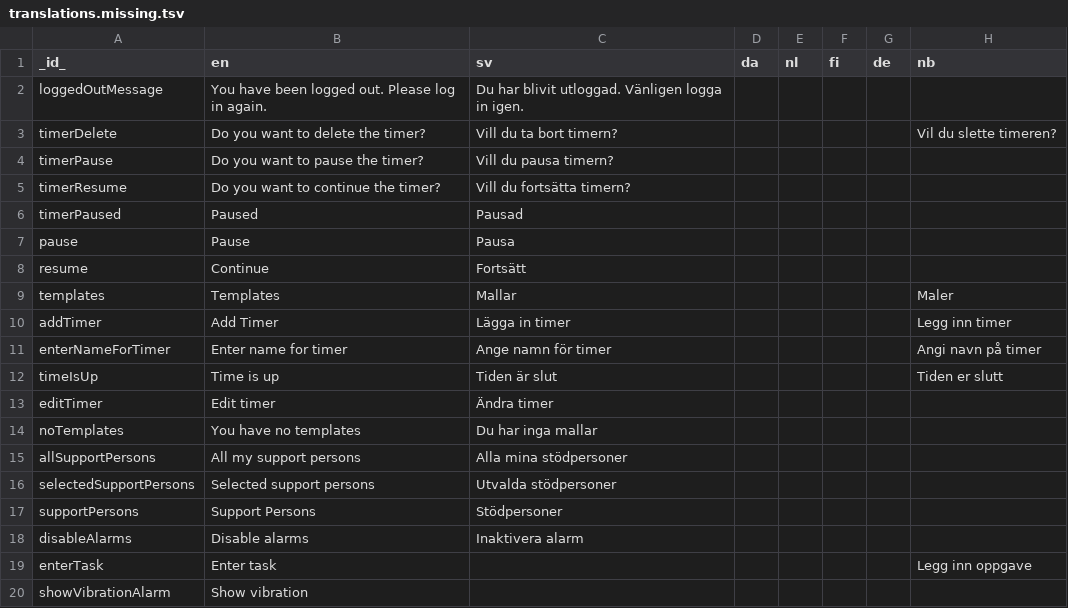
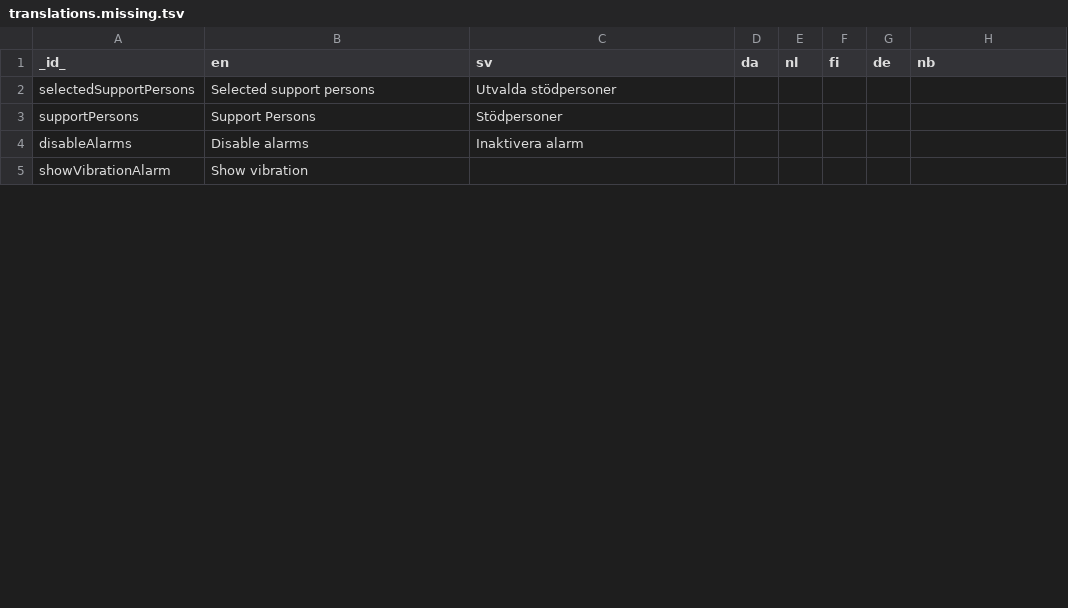
Before and after one commit to abilia/system_settings_editor, a TSV file: lib/i18n/translations.missing.tsv, drawn as a sheet; only a part is shown; the diff covers the shown part only.

```diff
--- a/lib/i18n/translations.missing.tsv
+++ b/lib/i18n/translations.missing.tsv
@@ -1,16 +1,2 @@
 _id_	en	sv	da	nl	fi	de	nb
-loggedOutMessage	You have been logged out. Please log in again.	Du har blivit utloggad. Vänligen logga in igen.					
-timerDelete	Do you want to delete the timer?	Vill du ta bort timern?					Vil du slette timeren?
-timerPause	Do you want to pause the timer?	Vill du pausa timern?					
-timerResume	Do you want to continue the timer?	Vill du fortsätta timern?					
-timerPaused	Paused	Pausad					
-pause	Pause	Pausa					
-resume	Continue	Fortsätt					
-templates	Templates	Mallar					Maler
-addTimer	Add Timer	Lägga in timer					Legg inn timer
-enterNameForTimer	Enter name for timer	Ange namn för timer					Angi navn på timer
-timeIsUp	Time is up	Tiden är slut					Tiden er slutt
-editTimer	Edit timer	Ändra timer
-noTemplates	You have no templates	Du har inga mallar
-allSupportPersons	All my support persons	Alla mina stödpersoner					
 selectedSupportPersons	Selected support persons	Utvalda stödpersoner					
@@ -18,3 +4,2 @@ supportPersons	Support Persons	Stödpersoner
 disableAlarms	Disable alarms	Inaktivera alarm					
-enterTask	Enter task						Legg inn oppgave
 showVibrationAlarm	Show vibration
```
Also changed, not shown: 15 removed rows and 2 edited cells elsewhere in this file, lib/i18n/translations.tsv, 1 other file.
